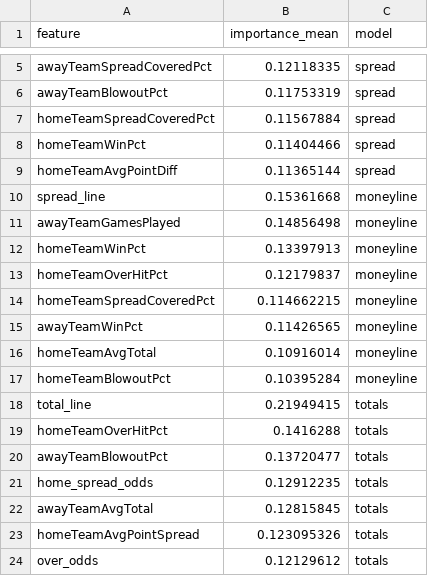
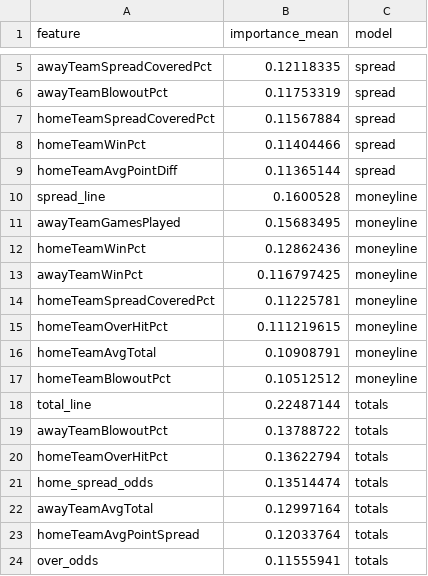
Before and after one commit to gmalbert/nfl-predictions, a CSV file: data_files/model_feature_importances.csv, drawn as a sheet; only a part is shown, gaps mark what is left out.

```diff
--- a/data_files/model_feature_importances.csv
+++ b/data_files/model_feature_importances.csv
@@ -9,16 +9,16 @@ homeTeamWinPct,0.11404466,spread
 homeTeamAvgPointDiff,0.11365144,spread
-spread_line,0.15361668,moneyline
-awayTeamGamesPlayed,0.14856498,moneyline
-homeTeamWinPct,0.13397913,moneyline
-homeTeamOverHitPct,0.12179837,moneyline
-homeTeamSpreadCoveredPct,0.114662215,moneyline
-awayTeamWinPct,0.11426565,moneyline
-homeTeamAvgTotal,0.10916014,moneyline
-homeTeamBlowoutPct,0.10395284,moneyline
-total_line,0.21949415,totals
-homeTeamOverHitPct,0.1416288,totals
-awayTeamBlowoutPct,0.13720477,totals
-home_spread_odds,0.12912235,totals
-awayTeamAvgTotal,0.12815845,totals
-homeTeamAvgPointSpread,0.123095326,totals
-over_odds,0.12129612,totals
+spread_line,0.1600528,moneyline
+awayTeamGamesPlayed,0.15683495,moneyline
+homeTeamWinPct,0.12862436,moneyline
+awayTeamWinPct,0.116797425,moneyline
+homeTeamSpreadCoveredPct,0.11225781,moneyline
+homeTeamOverHitPct,0.111219615,moneyline
+homeTeamAvgTotal,0.10908791,moneyline
+homeTeamBlowoutPct,0.10512512,moneyline
+total_line,0.22487144,totals
+awayTeamBlowoutPct,0.13788722,totals
+homeTeamOverHitPct,0.13622794,totals
+home_spread_odds,0.13514474,totals
+awayTeamAvgTotal,0.12997164,totals
+homeTeamAvgPointSpread,0.12033764,totals
+over_odds,0.11555941,totals
```
Also changed, not shown: data_files/nfl_games_historical.csv, 3 other files.
